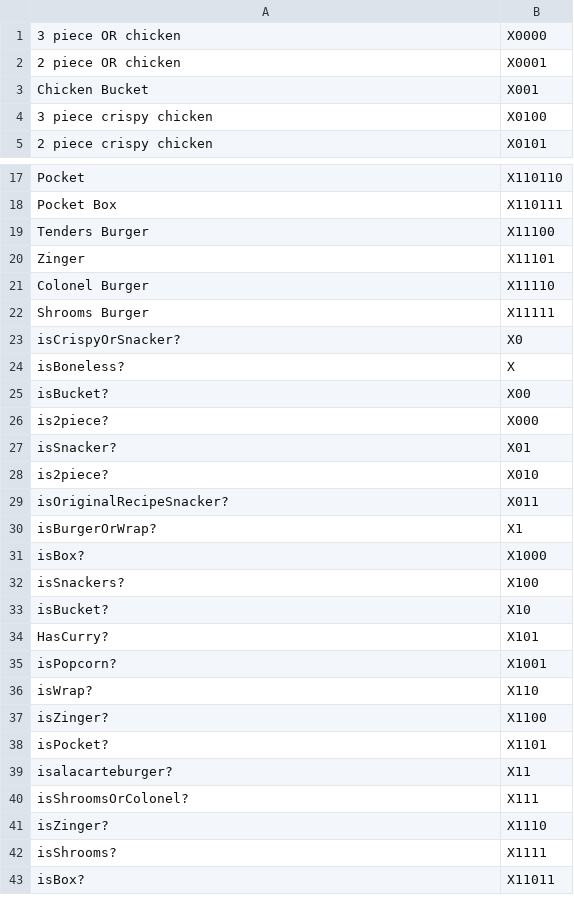
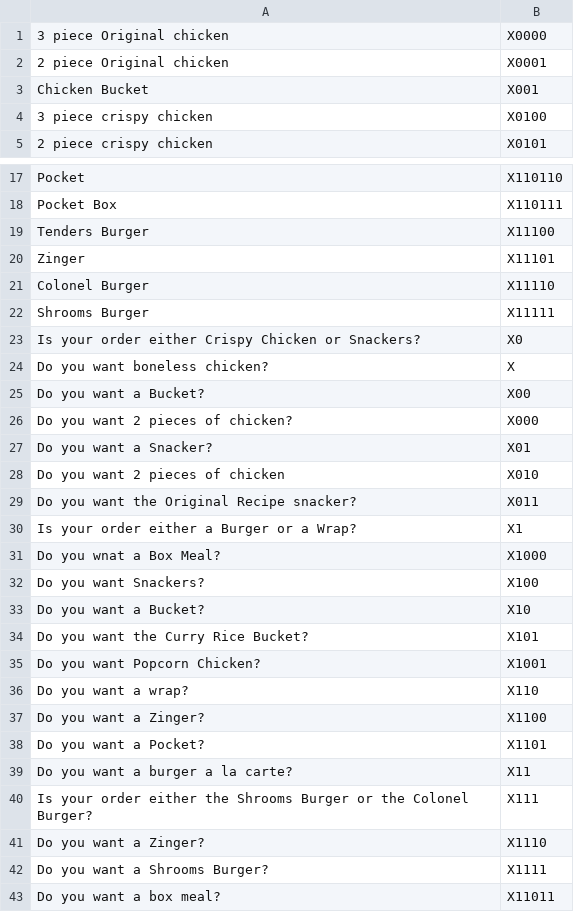
Before and after one commit to the-vesh/judy, a CSV file: interactive/bitmaps.csv, drawn as a sheet; only a part is shown, gaps mark what is left out; the diff covers the shown part only.

Commit message:
Update bitmaps.csv

```diff
--- a/interactive/bitmaps.csv
+++ b/interactive/bitmaps.csv
@@ -1,3 +1,3 @@
-"3 piece OR chicken","X0000"
-"2 piece OR chicken","X0001"
+"3 piece Original chicken","X0000"
+"2 piece Original chicken","X0001"
 "Chicken Bucket","X001"
@@ -22,22 +22,22 @@
 "Shrooms Burger","X11111"
-"isCrispyOrSnacker?","X0"
-"isBoneless?","X"
-"isBucket?","X00"
-"is2piece?","X000"
-"isSnacker?","X01"
-"is2piece?","X010"
-"isOriginalRecipeSnacker?","X011"
-"isBurgerOrWrap?","X1"
-"isBox?","X1000"
-"isSnackers?","X100"
-"isBucket?","X10"
-"HasCurry?","X101"
-"isPopcorn?","X1001"
-"isWrap?","X110"
-"isZinger?","X1100"
-"isPocket?","X1101"
-"isalacarteburger?","X11"
-"isShroomsOrColonel?","X111"
-"isZinger?","X1110"
-"isShrooms?","X1111"
-"isBox?","X11011"
+"Is your order either Crispy Chicken or Snackers?","X0"
+"Do you want boneless chicken?","X"
+"Do you want a Bucket?","X00"
+"Do you want 2 pieces of chicken?","X000"
+"Do you want a Snacker?","X01"
+"Do you want 2 pieces of chicken","X010"
+"Do you want the Original Recipe snacker?","X011"
+"Is your order either a Burger or a Wrap?","X1"
+"Do you wnat a Box Meal?","X1000"
+"Do you want Snackers?","X100"
+"Do you want a Bucket?","X10"
+"Do you want the Curry Rice Bucket?","X101"
+"Do you want Popcorn Chicken?","X1001"
+"Do you want a wrap?","X110"
+"Do you want a Zinger?","X1100"
+"Do you want a Pocket?","X1101"
+"Do you want a burger a la carte?","X11"
+"Is your order either the Shrooms Burger or the Colonel Burger?","X111"
+"Do you want a Zinger?","X1110"
+"Do you want a Shrooms Burger?","X1111"
+"Do you want a box meal?","X11011"
```
Also changed, not shown: 1 edited cell elsewhere in this file.
